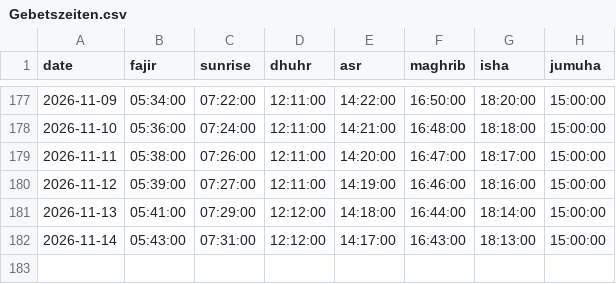
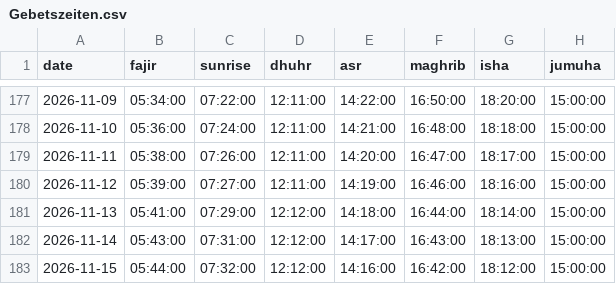
Before and after one commit to IVOX-08/juply6202, a CSV file: Gebetszeiten.csv, drawn as a sheet; only a part is shown, gaps mark what is left out; the diff names each change by its address in the sheet, - before the commit and + after, or states it on an @@ line.

```diff
--- a/Gebetszeiten.csv
+++ b/Gebetszeiten.csv
+row 183: 2026-11-15 | 05:44:00 | 07:32:00 | 12:12:00 | 14:16:00 | 16:42:00 | 18:12:00 | 15:00:00
```
